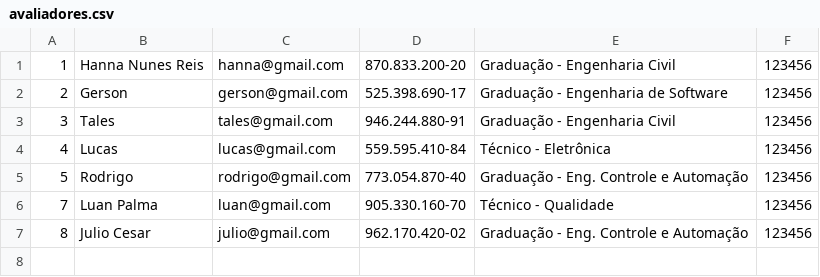
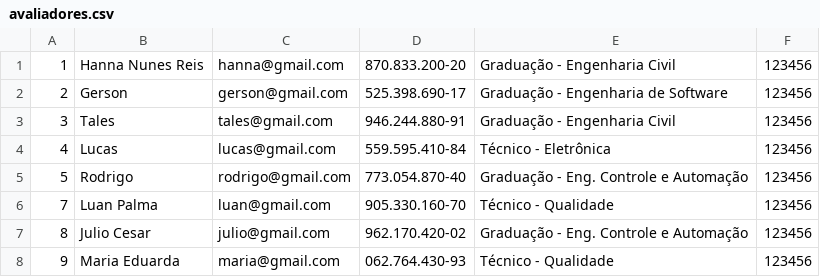
Before and after one commit to ThiagoCarvlh/AvaliaEncoeng, a CSV file: build/Desktop_Qt_6_9_3_MinGW_64_bit-Debug/avaliadores.csv, drawn as a sheet.

```diff
--- a/build/Desktop_Qt_6_9_3_MinGW_64_bit-Debug/avaliadores.csv
+++ b/build/Desktop_Qt_6_9_3_MinGW_64_bit-Debug/avaliadores.csv
@@ -7 +7,2 @@
 8;Julio Cesar;julio@gmail.com;962.170.420-02;Graduação - Eng. Controle e Automação;123456
+9;Maria Eduarda;maria@gmail.com;062.764.430-93;Técnico - Qualidade;123456
```
Also changed, not shown: 51 other files.
